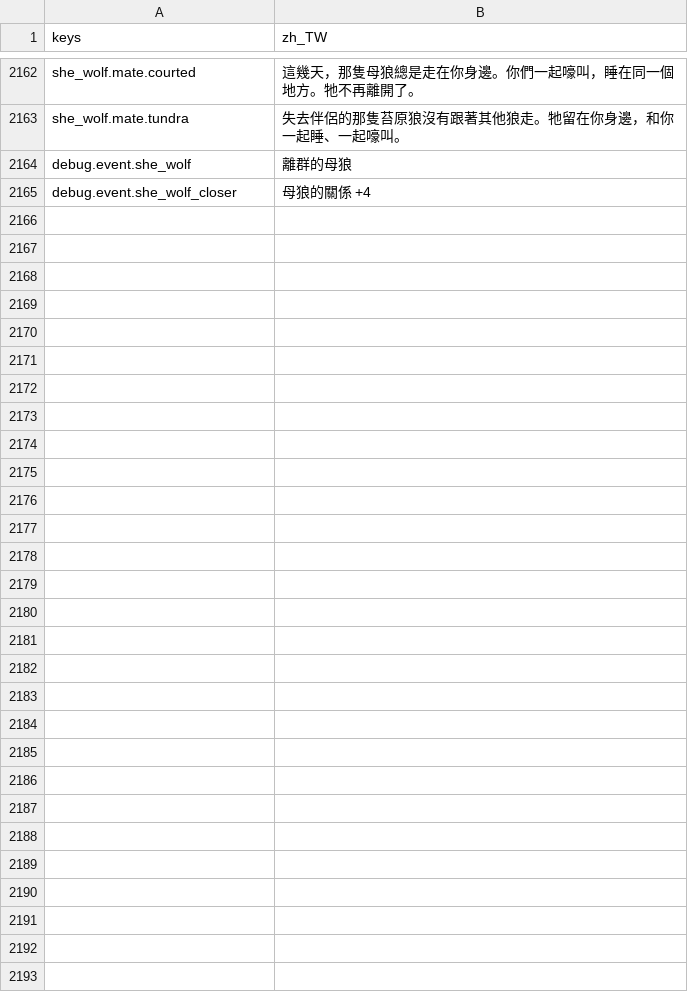
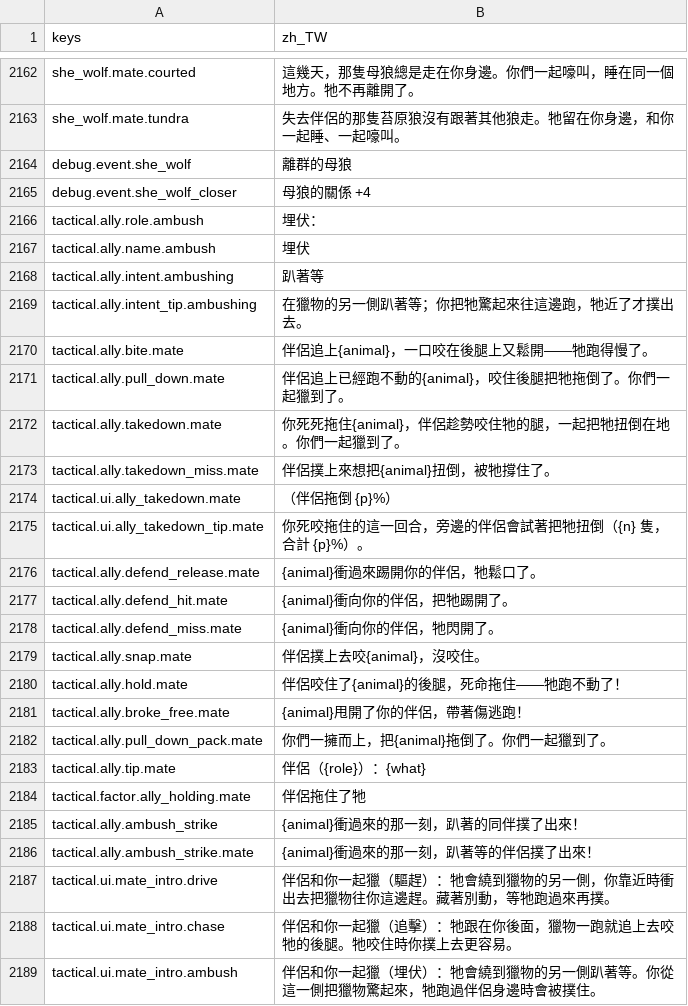
Before and after one commit to gigd123/wolf-life, a CSV file: localization/strings_zh_TW.csv, drawn as a sheet; only a part is shown, gaps mark what is left out; the diff names each change by its address in the sheet, - before the commit and + after, or states it on an @@ line.

```diff
--- a/localization/strings_zh_TW.csv
+++ b/localization/strings_zh_TW.csv
+row 2166: tactical.ally.role.ambush | 埋伏：
+row 2167: tactical.ally.name.ambush | 埋伏
+row 2168: tactical.ally.intent.ambushing | 趴著等
+row 2169: tactical.ally.intent_tip.ambushing | 在獵物的另一側趴著等；你把牠驚起來往這邊跑，牠近了才撲出去。
+row 2170: tactical.ally.bite.mate | 伴侶追上{animal}，一口咬在後腿上又鬆開——牠跑得慢了。
+row 2171: tactical.ally.pull_down.mate | 伴侶追上已經跑不動的{animal}，咬住後腿把牠拖倒了。你們一起獵到了。
+row 2172: tactical.ally.takedown.mate | 你死死拖住{animal}，伴侶趁勢咬住牠的腿，一起把牠扭倒在地。你們一起獵到了。
+row 2173: tactical.ally.takedown_miss.mate | 伴侶撲上來想把{animal}扭倒，被牠撐住了。
+row 2174: tactical.ui.ally_takedown.mate | （伴侶拖倒 {p}%）
+row 2175: tactical.ui.ally_takedown_tip.mate | 你死咬拖住的這一回合，旁邊的伴侶會試著把牠扭倒（{n} 隻，合計 {p}%）。
+row 2176: tactical.ally.defend_release.mate | {animal}衝過來踢開你的伴侶，牠鬆口了。
+row 2177: tactical.ally.defend_hit.mate | {animal}衝向你的伴侶，把牠踢開了。
+row 2178: tactical.ally.defend_miss.mate | {animal}衝向你的伴侶，牠閃開了。
+row 2179: tactical.ally.snap.mate | 伴侶撲上去咬{animal}，沒咬住。
+row 2180: tactical.ally.hold.mate | 伴侶咬住了{animal}的後腿，死命拖住——牠跑不動了！
+row 2181: tactical.ally.broke_free.mate | {animal}甩開了你的伴侶，帶著傷逃跑！
+row 2182: tactical.ally.pull_down_pack.mate | 你們一擁而上，把{animal}拖倒了。你們一起獵到了。
+row 2183: tactical.ally.tip.mate | 伴侶（{role}）：{what}
+row 2184: tactical.factor.ally_holding.mate | 伴侶拖住了牠
+row 2185: tactical.ally.ambush_strike | {animal}衝過來的那一刻，趴著的同伴撲了出來！
+row 2186: tactical.ally.ambush_strike.mate | {animal}衝過來的那一刻，趴著等的伴侶撲了出來！
+row 2187: tactical.ui.mate_intro.drive | 伴侶和你一起獵（驅趕）：牠會繞到獵物的另一側，你靠近時衝出去把獵物往你這邊趕。藏著別動，等牠跑過來再撲。
+row 2188: tactical.ui.mate_intro.chase | 伴侶和你一起獵（追擊）：牠跟在你後面，獵物一跑就追上去咬牠的後腿。牠咬住時你撲上去更容易。
+row 2189: tactical.ui.mate_intro.ambush | 伴侶和你一起獵（埋伏）：牠會繞到獵物的另一側趴著等。你從這一側把獵物驚起來，牠跑過伴侶身邊時會被撲住。
```
Also changed, not shown: 11 other files.
